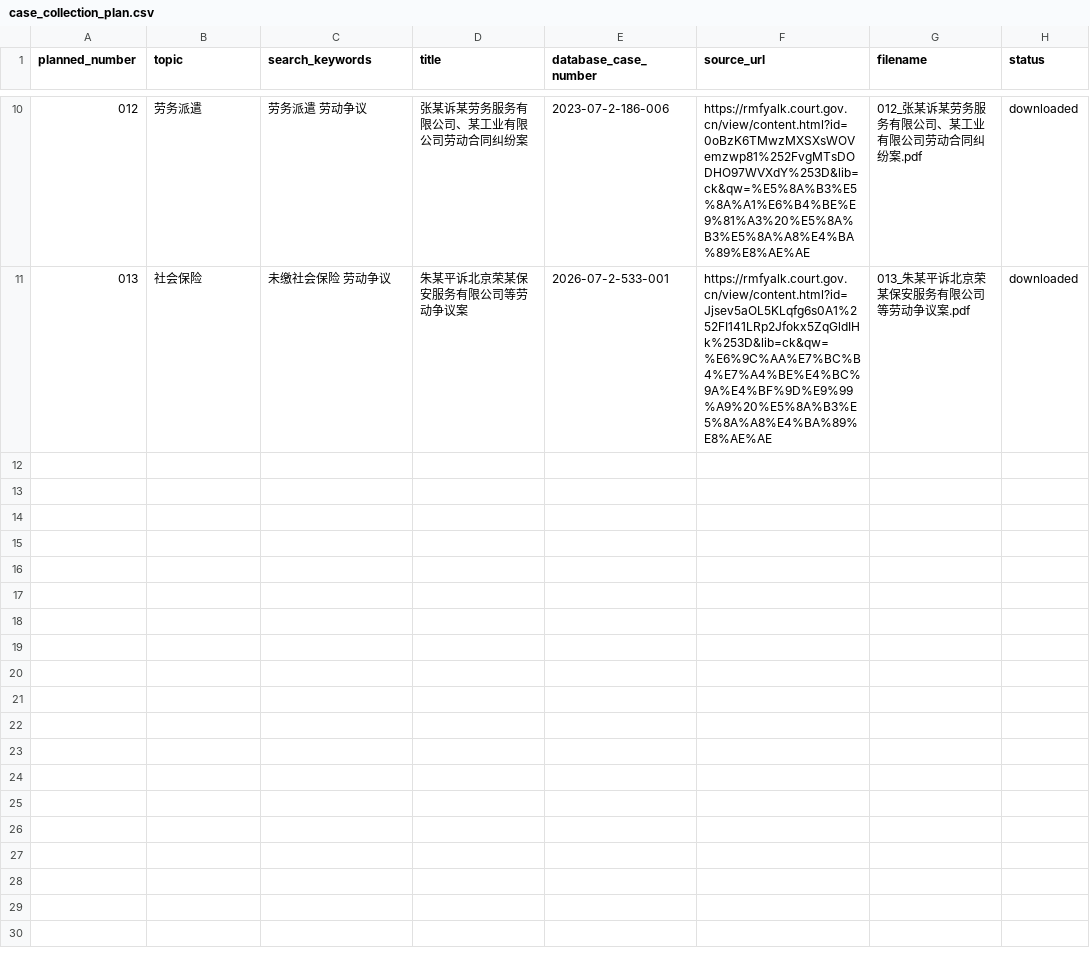
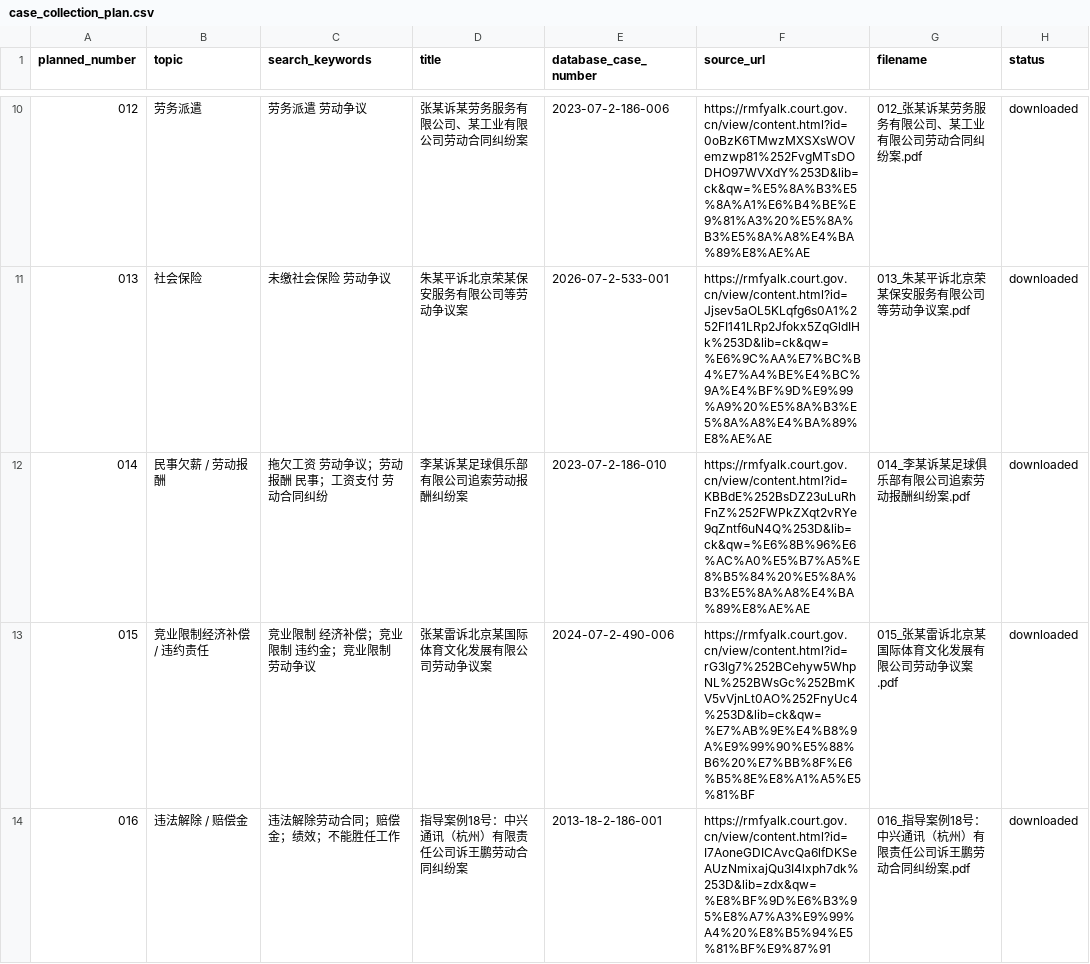
Before and after one commit to HunmiJ/LegalCase-Copilot, a CSV file: data/raw/cases/case_collection_plan.csv, drawn as a sheet; only a part is shown, gaps mark what is left out; the diff covers the shown part only.

Commit message:
feat: complete v0.7.4 curated case corpus promotion

```diff
--- a/data/raw/cases/case_collection_plan.csv
+++ b/data/raw/cases/case_collection_plan.csv
@@ -11 +11,4 @@ planned_number,topic,search_keywords,title,database_case_number,source_url,filen
 013,社会保险,未缴社会保险 劳动争议,朱某平诉北京荣某保安服务有限公司等劳动争议案,2026-07-2-533-001,https://rmfyalk.court.gov.cn/view/content.html?id=Jjsev5aOL5KLqfg6s0A1%252FI141LRp2Jfokx5ZqGldIHk%253D&lib=ck&qw=%E6%9C%AA%E7%BC%B4%E7%A4%BE%E4%BC%9A%E4%BF%9D%E9%99%A9%20%E5%8A%B3%E5%8A%A8%E4%BA%89%E8%AE%AE,013_朱某平诉北京荣某保安服务有限公司等劳动争议案.pdf,downloaded
+014,民事欠薪 / 劳动报酬,拖欠工资 劳动争议；劳动报酬 民事；工资支付 劳动合同纠纷,李某诉某足球俱乐部有限公司追索劳动报酬纠纷案,2023-07-2-186-010,https://rmfyalk.court.gov.cn/view/content.html?id=KBBdE%252BsDZ23uLuRhFnZ%252FWPkZXqt2vRYe9qZntf6uN4Q%253D&lib=ck&qw=%E6%8B%96%E6%AC%A0%E5%B7%A5%E8%B5%84%20%E5%8A%B3%E5%8A%A8%E4%BA%89%E8%AE%AE,014_李某诉某足球俱乐部有限公司追索劳动报酬纠纷案.pdf,downloaded
+015,竞业限制经济补偿 / 违约责任,竞业限制 经济补偿；竞业限制 违约金；竞业限制 劳动争议,张某雷诉北京某国际体育文化发展有限公司劳动争议案,2024-07-2-490-006,https://rmfyalk.court.gov.cn/view/content.html?id=rG3lg7%252BCehyw5WhpNL%252BWsGc%252BmKV5vVjnLt0AO%252FnyUc4%253D&lib=ck&qw=%E7%AB%9E%E4%B8%9A%E9%99%90%E5%88%B6%20%E7%BB%8F%E6%B5%8E%E8%A1%A5%E5%81%BF,015_张某雷诉北京某国际体育文化发展有限公司劳动争议案.pdf,downloaded
+016,违法解除 / 赔偿金,违法解除劳动合同；赔偿金；绩效；不能胜任工作,指导案例18号：中兴通讯（杭州）有限责任公司诉王鹏劳动合同纠纷案,2013-18-2-186-001,https://rmfyalk.court.gov.cn/view/content.html?id=I7AoneGDICAvcQa6lfDKSeAUzNmixajQu3I4lxph7dk%253D&lib=zdx&qw=%E8%BF%9D%E6%B3%95%E8%A7%A3%E9%99%A4%20%E8%B5%94%E5%81%BF%E9%87%91,016_指导案例18号：中兴通讯（杭州）有限责任公司诉王鹏劳动合同纠纷案.pdf,downloaded
```
Also changed, not shown: 2 added rows elsewhere in this file, data/raw/cases/source_urls.csv, 9 other files.
